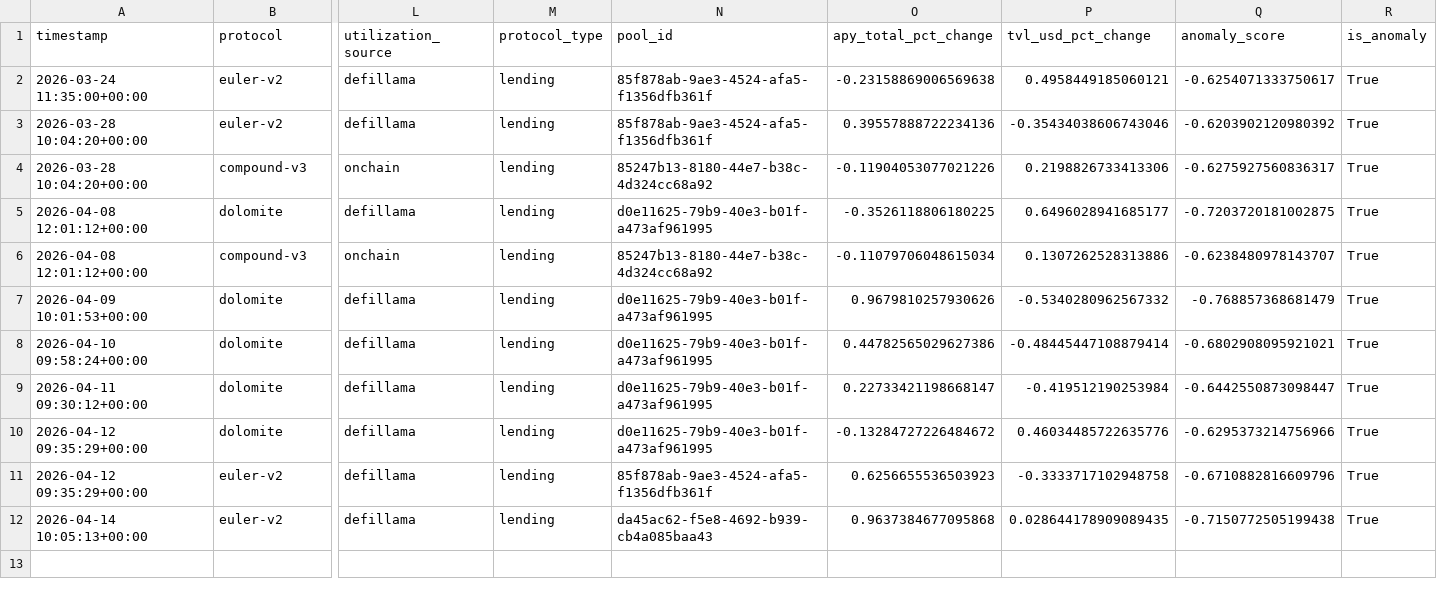
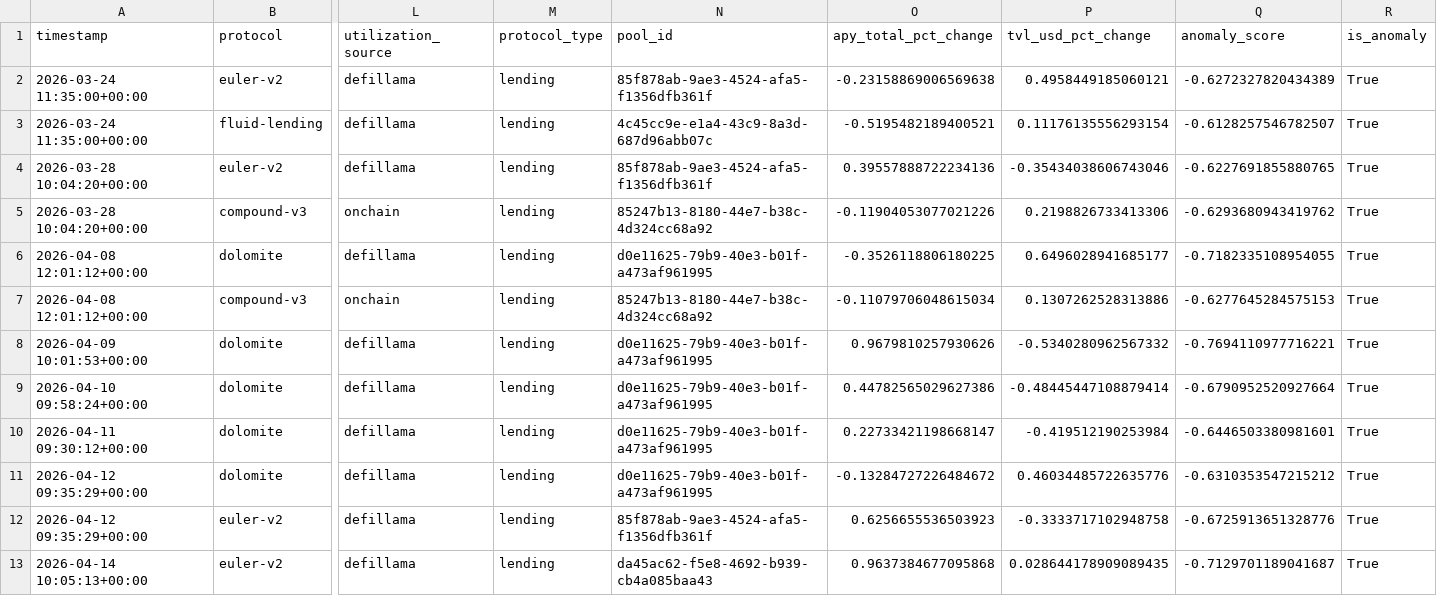
Before and after one commit to m-marcolazzeri/defi-monitor, a CSV file: data/anomalies.csv, drawn as a sheet; only a part is shown, gaps mark what is left out; addresses are those after the commit; rows hold the shown columns only; the diff names each change by its address in the sheet, - before the commit and + after, or states it on an @@ line.

```diff
--- a/data/anomalies.csv
+++ b/data/anomalies.csv
-Q2 (anomaly_score): -0.6254071333750617
+Q2 (anomaly_score): -0.6272327820434389
+row 3: 2026-03-24 11:35:00+00:00 | fluid-lending | defillama | lending | 4c45cc9e-e1a4-43c9-8a3d-687d96abb07c | -0.5195482189400521 | 0.11176135556293154 | -0.6128257546782507 | True
-Q4 (anomaly_score): -0.6203902120980392
+Q4 (anomaly_score): -0.6227691855880765
-Q5 (anomaly_score): -0.6275927560836317
+Q5 (anomaly_score): -0.6293680943419762
-Q6 (anomaly_score): -0.7203720181002875
+Q6 (anomaly_score): -0.7182335108954055
-Q7 (anomaly_score): -0.6238480978143707
+Q7 (anomaly_score): -0.6277645284575153
-Q8 (anomaly_score): -0.768857368681479
+Q8 (anomaly_score): -0.7694110977716221
-Q9 (anomaly_score): -0.6802908095921021
+Q9 (anomaly_score): -0.6790952520927664
-Q10 (anomaly_score): -0.6442550873098447
+Q10 (anomaly_score): -0.6446503380981601
-Q11 (anomaly_score): -0.6295373214756966
+Q11 (anomaly_score): -0.6310353547215212
-Q12 (anomaly_score): -0.6710882816609796
+Q12 (anomaly_score): -0.6725913651328776
-Q13 (anomaly_score): -0.7150772505199438
+Q13 (anomaly_score): -0.7129701189041687
```
Also changed, not shown: data/multi_protocol.csv, data/rebalancing_recommendations.csv, 1 other file.
